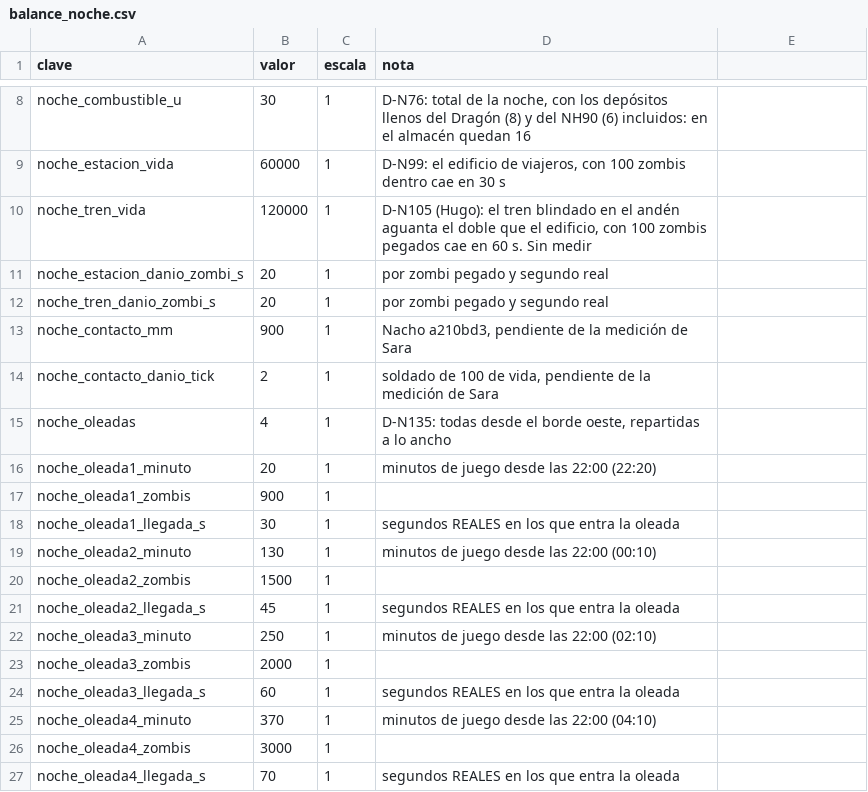
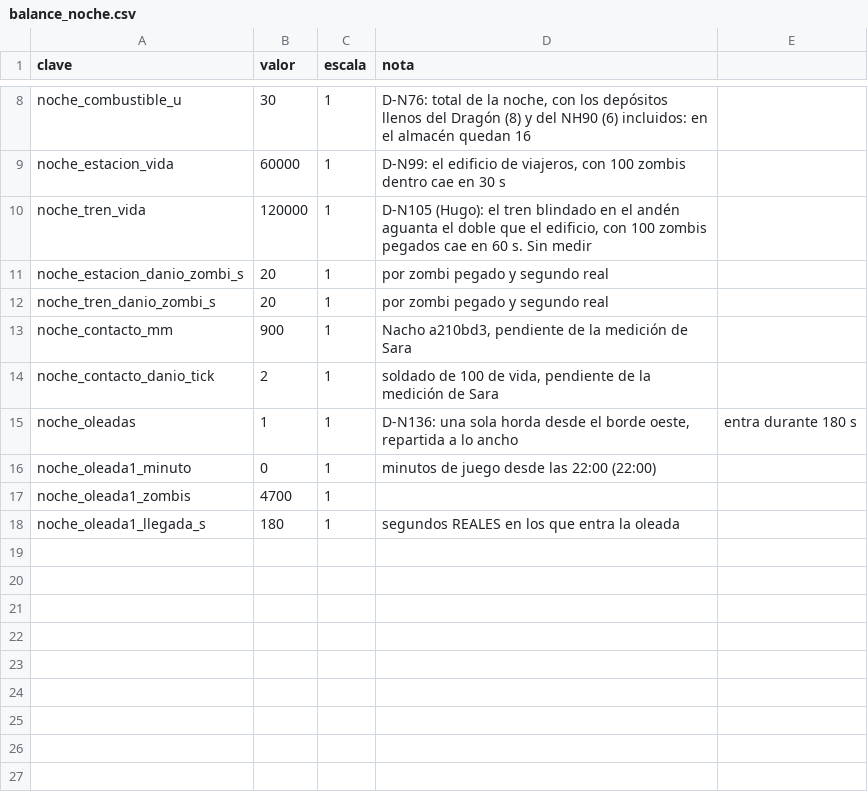
Before and after one commit to HerrKlicova/TBD, a CSV file: Assets/StreamingAssets/Noche/balance_noche.csv, drawn as a sheet; only a part is shown, gaps mark what is left out.

```diff
--- a/Assets/StreamingAssets/Noche/balance_noche.csv
+++ b/Assets/StreamingAssets/Noche/balance_noche.csv
@@ -14,14 +14,5 @@ noche_contacto_mm;900;1;Nacho a210bd3, pendiente de la medición de Sara
 noche_contacto_danio_tick;2;1;soldado de 100 de vida, pendiente de la medición de Sara
-noche_oleadas;4;1;D-N135: todas desde el borde oeste, repartidas a lo ancho
-noche_oleada1_minuto;20;1;minutos de juego desde las 22:00 (22:20)
-noche_oleada1_zombis;900;1;
-noche_oleada1_llegada_s;30;1;segundos REALES en los que entra la oleada
-noche_oleada2_minuto;130;1;minutos de juego desde las 22:00 (00:10)
-noche_oleada2_zombis;1500;1;
-noche_oleada2_llegada_s;45;1;segundos REALES en los que entra la oleada
-noche_oleada3_minuto;250;1;minutos de juego desde las 22:00 (02:10)
-noche_oleada3_zombis;2000;1;
-noche_oleada3_llegada_s;60;1;segundos REALES en los que entra la oleada
-noche_oleada4_minuto;370;1;minutos de juego desde las 22:00 (04:10)
-noche_oleada4_zombis;3000;1;
-noche_oleada4_llegada_s;70;1;segundos REALES en los que entra la oleada
+noche_oleadas;1;1;D-N136: una sola horda desde el borde oeste, repartida a lo ancho; entra durante 180 s
+noche_oleada1_minuto;0;1;minutos de juego desde las 22:00 (22:00)
+noche_oleada1_zombis;4700;1;
+noche_oleada1_llegada_s;180;1;segundos REALES en los que entra la oleada
```
Also changed, not shown: Assets/TBD/Data/balance_noche.csv, 8 other files.
